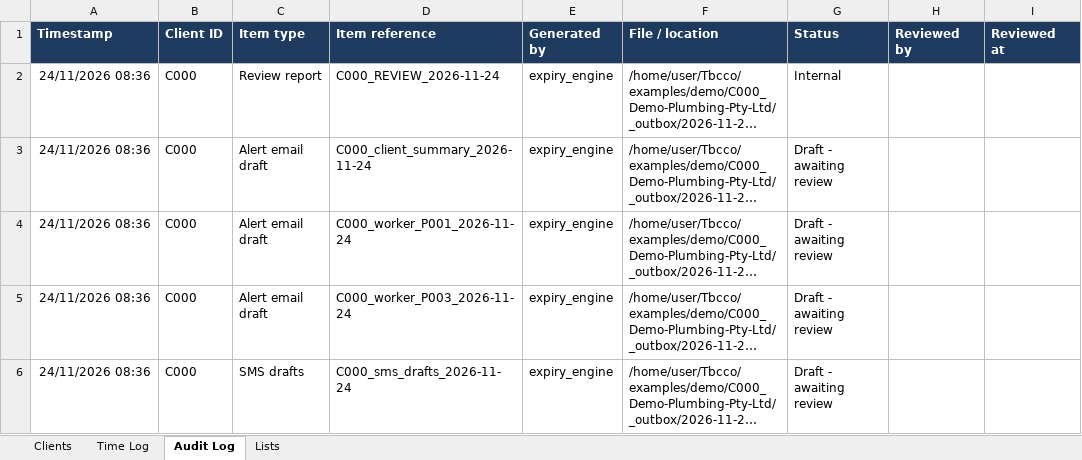
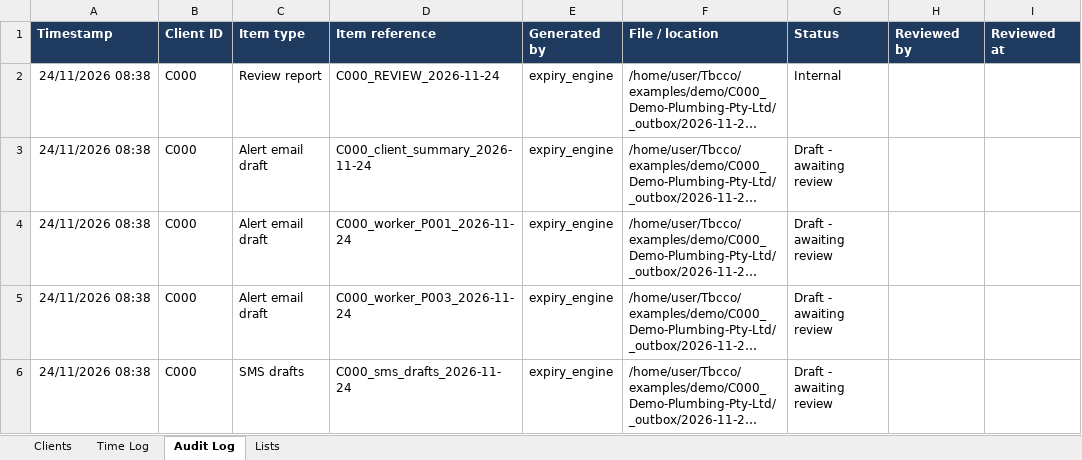
Before and after one commit to dailydrivermail-lang/Tbcco, an Excel workbook: examples/demo/Master_Client_List.xlsx, sheet Audit Log, drawn as a sheet; only a part is shown; long unchanged cells end in …; values as stored, in another font and other column widths than the file's, no borders; the diff names each change by its address in the sheet, - before the commit and + after, or states it on an @@ line.

```diff
--- a/examples/demo/Master_Client_List.xlsx (sheet Audit Log)
+++ b/examples/demo/Master_Client_List.xlsx (sheet Audit Log)
-A2:A6 (Timestamp): 24/11/2026 08:36
+A2:A6 (Timestamp): 24/11/2026 08:38
```
Also changed, not shown: sheet Clients, examples/demo/C000_Demo-Plumbing-Pty-Ltd/00_Register/C000_Register.xlsx, examples/demo/C000_Demo-Plumbing-Pty-Ltd/01_Intake_Inbox/Filled_People_and_Licences_Intake.xlsx, 39 other files.
